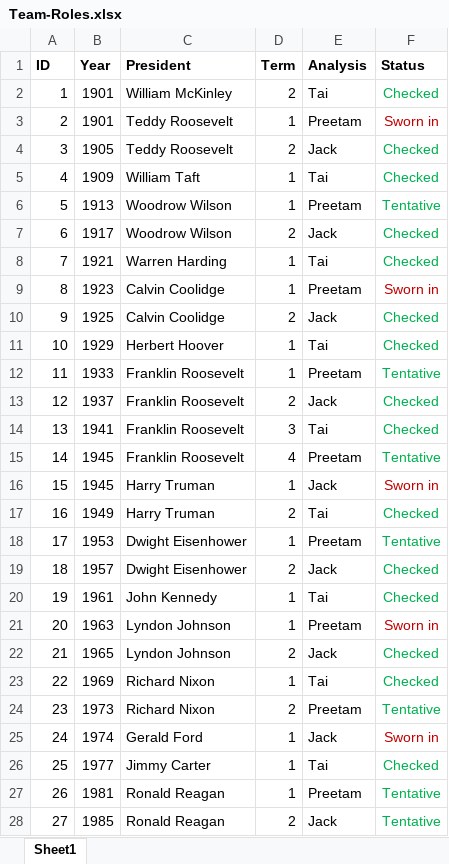
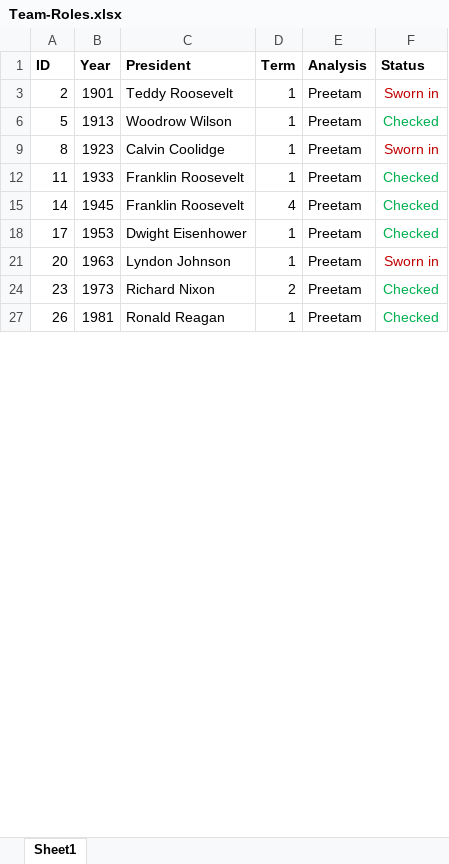
Before and after one commit to taishanahan/Pres-Inaug-Project, an Excel workbook: Team-Roles.xlsx, sheet Sheet1, drawn as a sheet; only a part is shown; values as stored, in another font and other column widths than the file's, no borders; the diff covers the shown part only; the diff names each change by its address in the sheet, - before the commit and + after, or states it on an @@ line.

```diff
--- a/Team-Roles.xlsx (sheet Sheet1)
+++ b/Team-Roles.xlsx (sheet Sheet1)
@@ row 2 hidden: 1 | 1901 | William McKinley | 2 | Tai | Checked @@
@@ row 4 hidden: 3 | 1905 | Teddy Roosevelt | 2 | Jack | Checked @@
@@ row 5 hidden: 4 | 1909 | William Taft | 1 | Tai | Checked @@
-F6 (Status): Tentative
+F6 (Status): Checked
@@ row 7 hidden: 6 | 1917 | Woodrow Wilson | 2 | Jack | Checked @@
@@ row 8 hidden: 7 | 1921 | Warren Harding | 1 | Tai | Checked @@
@@ row 10 hidden: 9 | 1925 | Calvin Coolidge | 2 | Jack | Checked @@
@@ row 11 hidden: 10 | 1929 | Herbert Hoover | 1 | Tai | Checked @@
-F12 (Status): Tentative
+F12 (Status): Checked
@@ row 13 hidden: 12 | 1937 | Franklin Roosevelt | 2 | Jack | Checked @@
@@ row 14 hidden: 13 | 1941 | Franklin Roosevelt | 3 | Tai | Checked @@
-F15 (Status): Tentative
+F15 (Status): Checked
@@ row 16 hidden: 15 | 1945 | Harry Truman | 1 | Jack | Sworn in @@
@@ row 17 hidden: 16 | 1949 | Harry Truman | 2 | Tai | Checked @@
-F18 (Status): Tentative
+F18 (Status): Checked
@@ row 19 hidden: 18 | 1957 | Dwight Eisenhower | 2 | Jack | Checked @@
@@ row 20 hidden: 19 | 1961 | John Kennedy | 1 | Tai | Checked @@
@@ row 22 hidden: 21 | 1965 | Lyndon Johnson | 2 | Jack | Checked @@
@@ row 23 hidden: 22 | 1969 | Richard Nixon | 1 | Tai | Checked @@
-F24 (Status): Tentative
+F24 (Status): Checked
@@ row 25 hidden: 24 | 1974 | Gerald Ford | 1 | Jack | Sworn in @@
@@ row 26 hidden: 25 | 1977 | Jimmy Carter | 1 | Tai | Checked @@
-F27 (Status): Tentative
+F27 (Status): Checked
@@ row 28 hidden: 27 | 1985 | Ronald Reagan | 2 | Jack | Tentative @@
```
Also changed, not shown: 6 hidden or unhidden rows and 3 edited cells elsewhere in this sheet, 3 other files.
